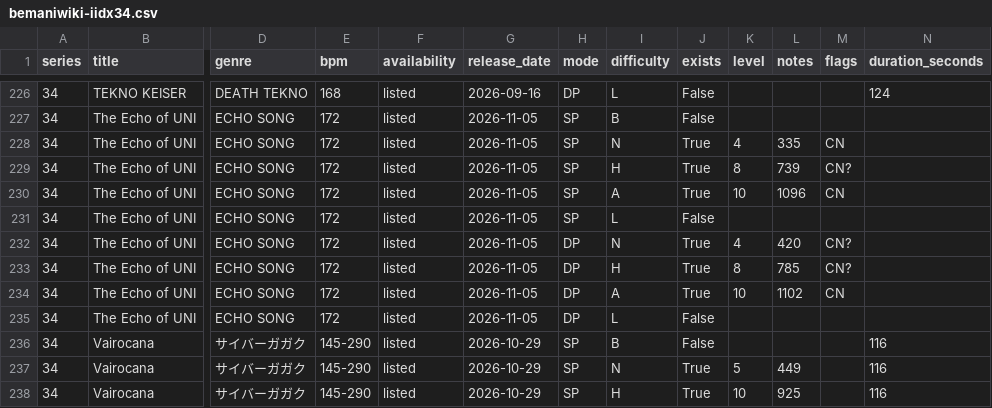
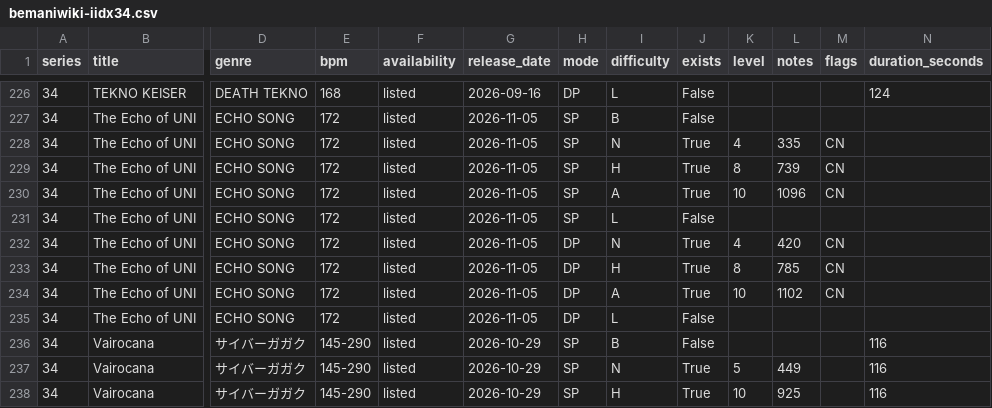
Before and after one commit to MASA-6cha/iidx-song-data, a CSV file: data/bemaniwiki-iidx34.csv, drawn as a sheet; only a part is shown, gaps mark what is left out; the diff names each change by its address in the sheet, - before the commit and + after, or states it on an @@ line.

```diff
--- a/data/bemaniwiki-iidx34.csv
+++ b/data/bemaniwiki-iidx34.csv
-M229 (flags): CN?
+M229 (flags): CN
-M232:M233 (flags): CN?
+M232:M233 (flags): CN
```
Also changed, not shown: 2 other files.
